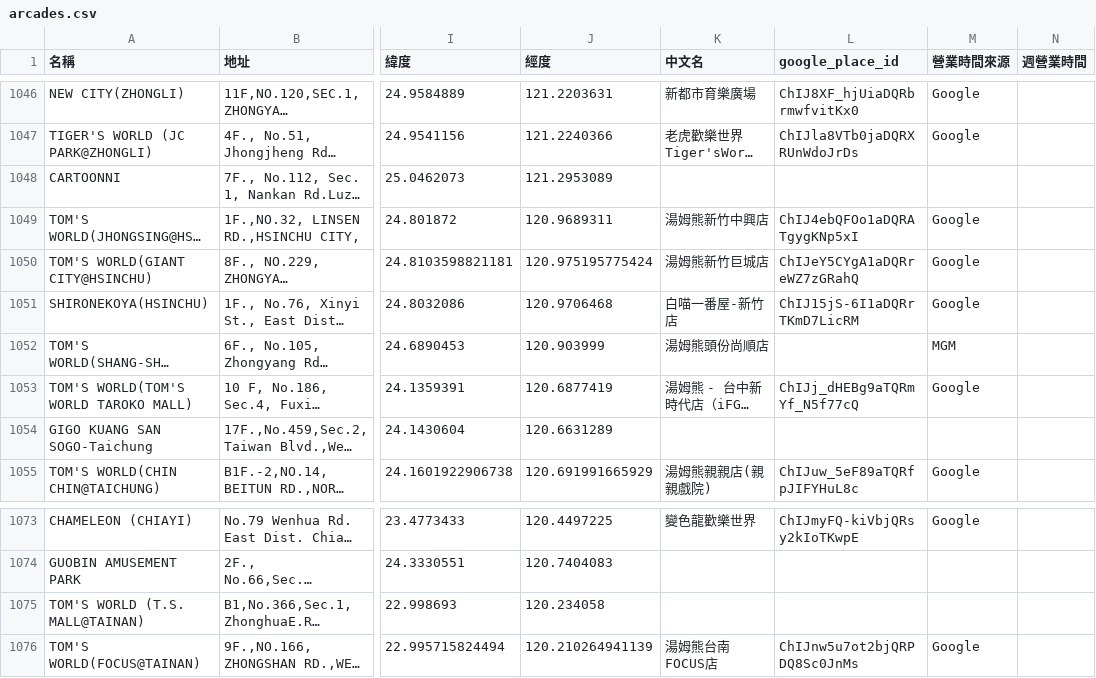
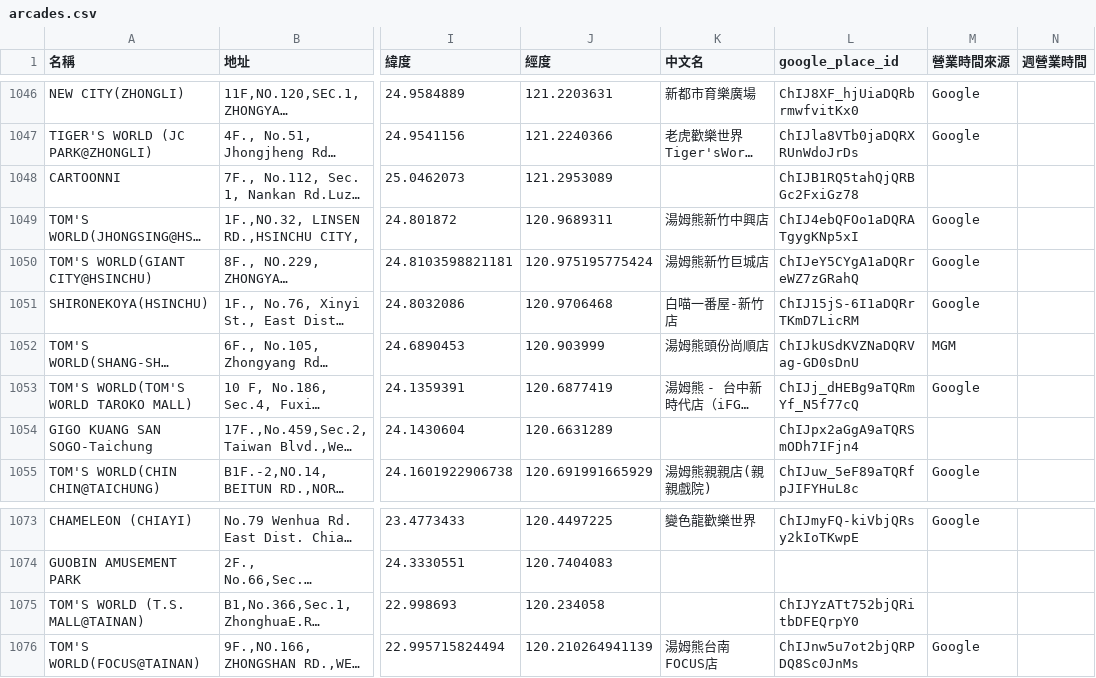
Before and after one commit to KJLavender/JP-maimai-Net, a CSV file: data/arcades.csv, drawn as a sheet; only a part is shown, gaps mark what is left out; long unchanged cells end in …; the diff covers the shown part only; the diff names each change by its address in the sheet, - before the commit and + after, or states it on an @@ line.

Commit message:
補台灣店家的 Google place ID（59 → 73 間）
- google_place_ids.py 新增 --pref，只處理指定地區
- 跑台灣 36 間：Google 找到 17 間，人工核對後採用 14 間；3 間配錯（茶店、別分店）加進 SKIP

```diff
--- a/data/arcades.csv
+++ b/data/arcades.csv
-L1048 (google_place_id): (empty)
+L1048 (google_place_id): ChIJB1RQ5tahQjQRBGc2FxiGz78
-L1052 (google_place_id): (empty)
+L1052 (google_place_id): ChIJkUSdKVZNaDQRVag-GD0sDnU
-L1054 (google_place_id): (empty)
+L1054 (google_place_id): ChIJpx2aGgA9aTQRSmODh7IFjn4
-L1075 (google_place_id): (empty)
+L1075 (google_place_id): ChIJYzATt752bjQRitbDFEQrpY0
```
Also changed, not shown: 10 edited cells elsewhere in this file, 1 other file.
